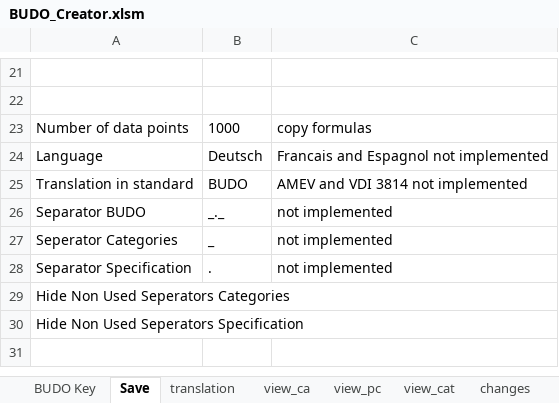
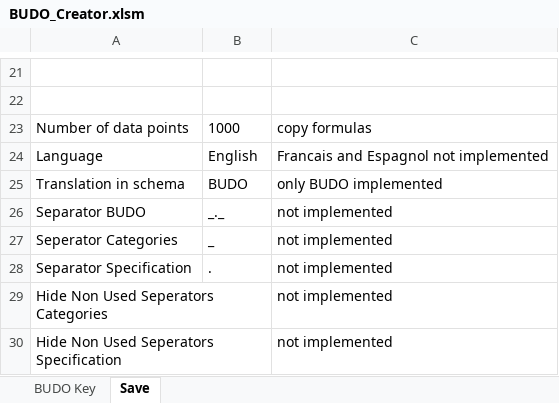
Before and after one commit to RWTH-EBC/BUDO, an Excel workbook: Excel-Table/BUDO_Creator.xlsm, sheet Save, drawn as a sheet; only a part is shown, gaps mark what is left out; values as stored, in another font and other column widths than the file's, no borders; charts and pictures not drawn; the diff names each change by its address in the sheet, - before the commit and + after, or states it on an @@ line.

Commit message:
new version (minor changes) BUDO_Creator.xlsm and BUDO_Creator_Master.xlsm

```diff
--- a/Excel-Table/BUDO_Creator.xlsm (sheet Save)
+++ b/Excel-Table/BUDO_Creator.xlsm (sheet Save)
@@ sheet tab hidden: translation @@
@@ sheet tab hidden: view_ca @@
@@ sheet tab hidden: view_pc @@
@@ sheet tab hidden: view_cat @@
@@ sheet tab hidden: changes @@
-B24: Deutsch
+B24: English
-A25: Translation in standard
+A25: Translation in schema
-C25: AMEV and VDI 3814 not implemented
+C25: only BUDO implemented
-C29:C30: (empty)
+C29:C30: not implemented
```
Also changed, not shown: sheet BUDO Key, other sheet tabs, hidden cells, charts or pictures, Excel-Table/BUDO_Creator_Master.xlsm.
